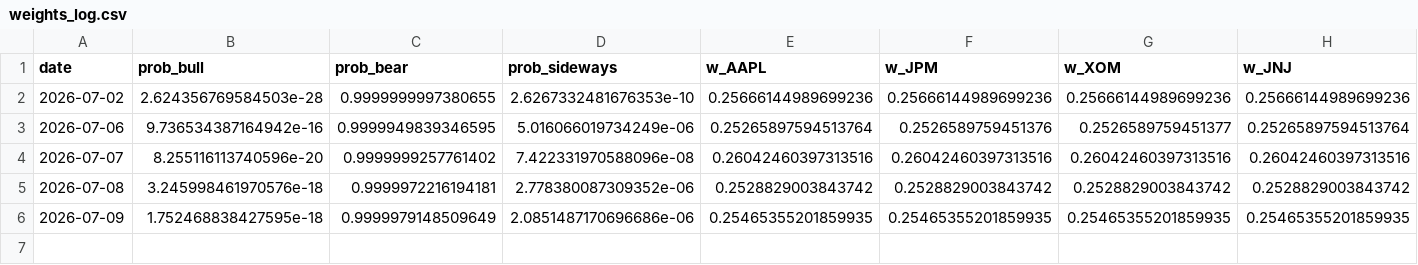
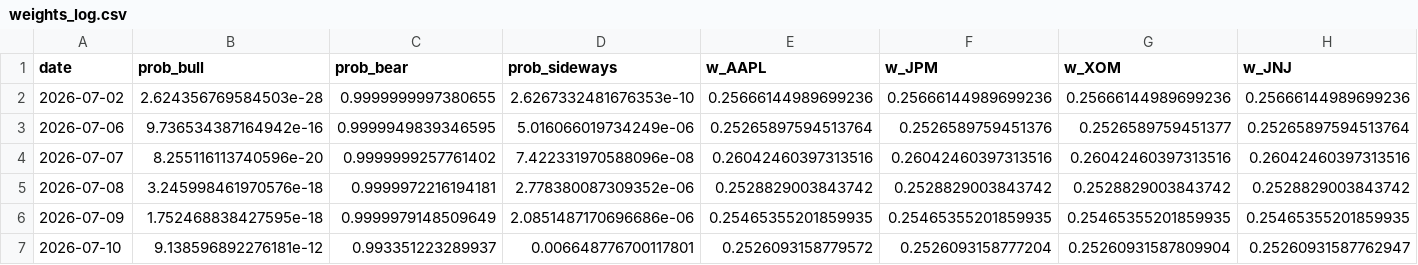
Before and after one commit to axt-22/regime-paper-trader, a CSV file: docs/data/weights_log.csv, drawn as a sheet; only a part is shown; rows hold the shown columns only; the diff names each change by its address in the sheet, - before the commit and + after, or states it on an @@ line.

```diff
--- a/docs/data/weights_log.csv
+++ b/docs/data/weights_log.csv
+row 7: 2026-07-10 | 9.138596892276181e-12 | 0.993351223289937 | 0.006648776700117801 | 0.2526093158779572 | 0.2526093158777204 | 0.25260931587809904 | 0.25260931587762947
```
Also changed, not shown: docs/data/equity_log.csv, 1 other file.
